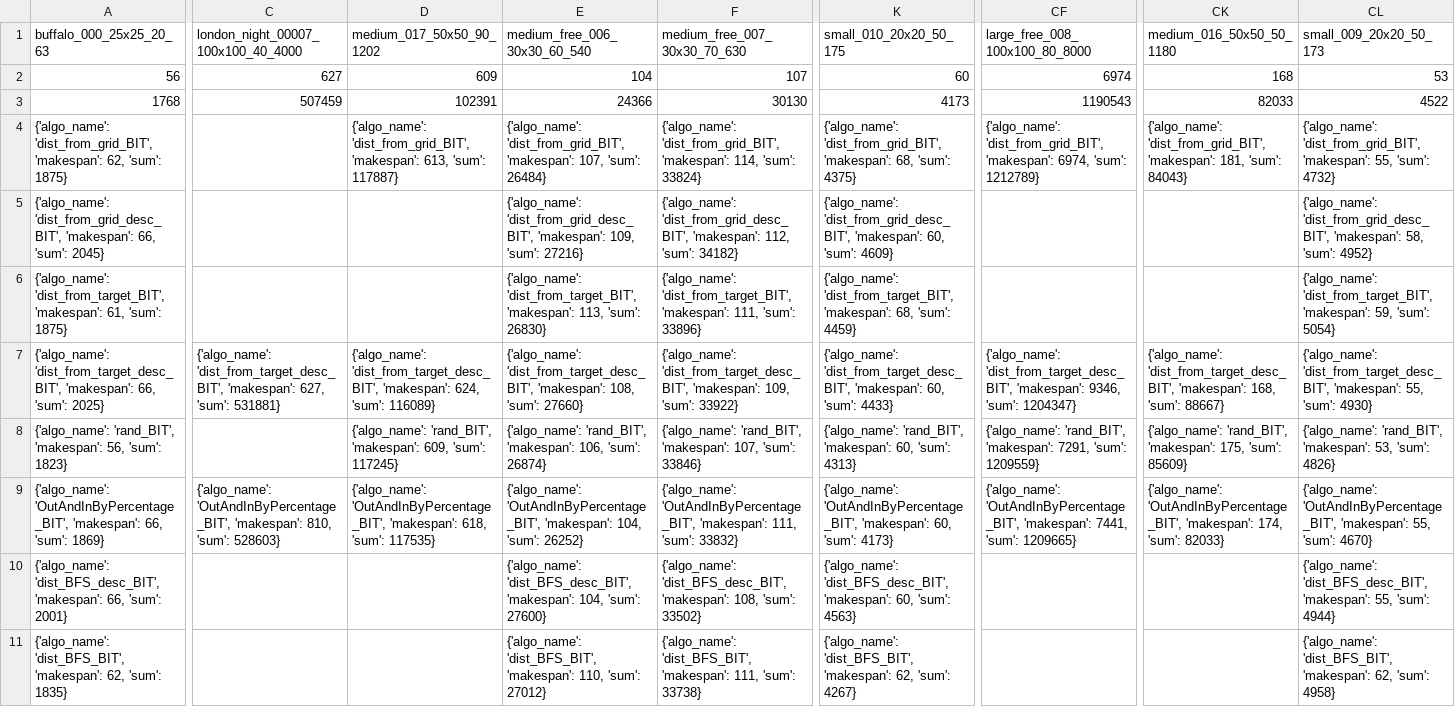
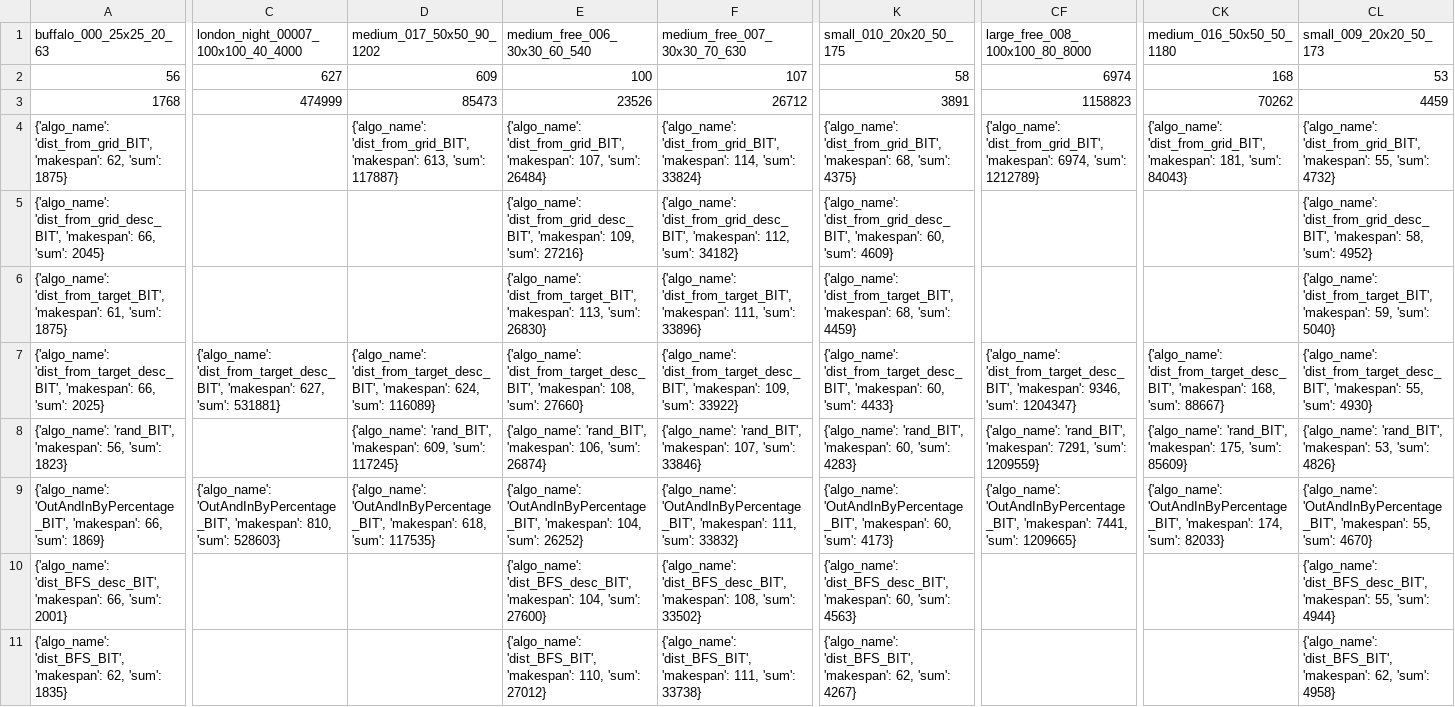
Before and after one commit to Ysommer/SoGC2021_tech, a CSV file: results_table.csv, drawn as a sheet; only a part is shown, gaps mark what is left out; the diff covers the shown part only; the diff names each change by its address in the sheet, - before the commit and + after, or states it on an @@ line.

Commit message:
update table

```diff
--- a/results_table.csv
+++ b/results_table.csv
-E2 (medium_free_006_30x30_60_540): 104
+E2 (medium_free_006_30x30_60_540): 100
-K2 (small_010_20x20_50_175): 60
+K2 (small_010_20x20_50_175): 58
-C3: 507459
+C3: 474999
-D3 (medium_017_50x50_90_1202): 102391
+D3 (medium_017_50x50_90_1202): 85473
-E3 (medium_free_006_30x30_60_540): 24366
+E3 (medium_free_006_30x30_60_540): 23526
-F3 (medium_free_007_30x30_70_630): 30130
+F3 (medium_free_007_30x30_70_630): 26712
-K3 (small_010_20x20_50_175): 4173
+K3 (small_010_20x20_50_175): 3891
-CF3 (large_free_008_100x100_80_8000): 1190543
+CF3 (large_free_008_100x100_80_8000): 1158823
-CK3 (medium_016_50x50_50_1180): 82033
+CK3 (medium_016_50x50_50_1180): 70262
-CL3 (small_009_20x20_50_173): 4522
+CL3 (small_009_20x20_50_173): 4459
-CL6 (small_009_20x20_50_173): …59, 'sum': 5054}
+CL6 (small_009_20x20_50_173): …59, 'sum': 5040}
-K8 (small_010_20x20_50_175): …60, 'sum': 4313}
+K8 (small_010_20x20_50_175): …60, 'sum': 4283}
```
Also changed, not shown: 5 edited cells elsewhere in this file, 1 other file.
